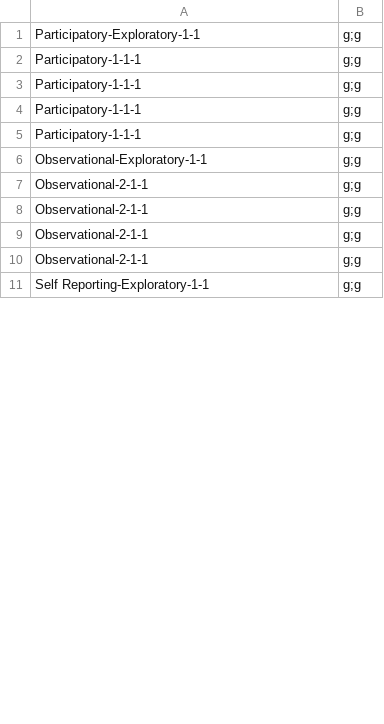
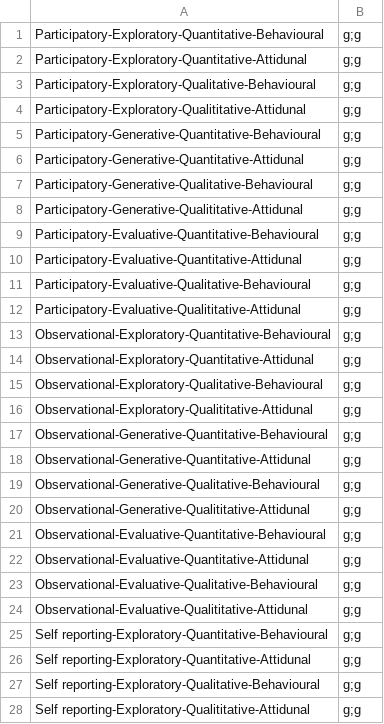
Before and after one commit to ehoggan/vizcraft, a CSV file: visit-sequences.csv, drawn as a sheet; only a part is shown; the diff covers the shown part only.

Commit message:
Update visit-sequences.csv

```diff
--- a/visit-sequences.csv
+++ b/visit-sequences.csv
@@ -1,11 +1,28 @@
-Participatory-Exploratory-1-1, g;g
-Participatory-1-1-1, g;g
-Participatory-1-1-1, g;g
-Participatory-1-1-1, g;g
-Participatory-1-1-1, g;g
-Observational-Exploratory-1-1, g;g
-Observational-2-1-1, g;g
-Observational-2-1-1, g;g
-Observational-2-1-1, g;g
-Observational-2-1-1, g;g
-Self Reporting-Exploratory-1-1, g;g
+Participatory-Exploratory-Quantitative-Behavioural, g;g
+Participatory-Exploratory-Quantitative-Attidunal, g;g
+Participatory-Exploratory-Qualitative-Behavioural, g;g
+Participatory-Exploratory-Qualititative-Attidunal, g;g
+Participatory-Generative-Quantitative-Behavioural, g;g
+Participatory-Generative-Quantitative-Attidunal, g;g
+Participatory-Generative-Qualitative-Behavioural, g;g
+Participatory-Generative-Qualititative-Attidunal, g;g
+Participatory-Evaluative-Quantitative-Behavioural, g;g
+Participatory-Evaluative-Quantitative-Attidunal, g;g
+Participatory-Evaluative-Qualitative-Behavioural, g;g
+Participatory-Evaluative-Qualititative-Attidunal, g;g
+Observational-Exploratory-Quantitative-Behavioural, g;g
+Observational-Exploratory-Quantitative-Attidunal, g;g
+Observational-Exploratory-Qualitative-Behavioural, g;g
+Observational-Exploratory-Qualititative-Attidunal, g;g
+Observational-Generative-Quantitative-Behavioural, g;g
+Observational-Generative-Quantitative-Attidunal, g;g
+Observational-Generative-Qualitative-Behavioural, g;g
+Observational-Generative-Qualititative-Attidunal, g;g
+Observational-Evaluative-Quantitative-Behavioural, g;g
+Observational-Evaluative-Quantitative-Attidunal, g;g
+Observational-Evaluative-Qualitative-Behavioural, g;g
+Observational-Evaluative-Qualititative-Attidunal, g;g
+Self reporting-Exploratory-Quantitative-Behavioural, g;g
+Self reporting-Exploratory-Quantitative-Attidunal, g;g
+Self reporting-Exploratory-Qualitative-Behavioural, g;g
+Self reporting-Exploratory-Qualititative-Attidunal, g;g
```
Also changed, not shown: 18 added rows and 14 edited cells elsewhere in this file.
